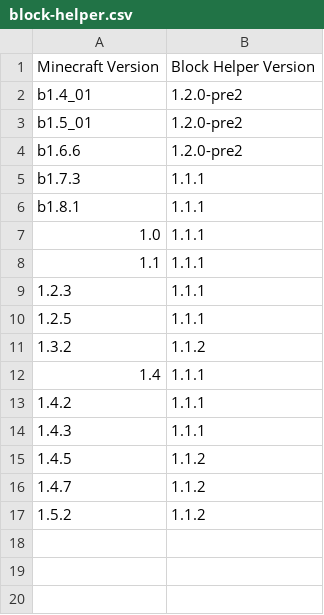
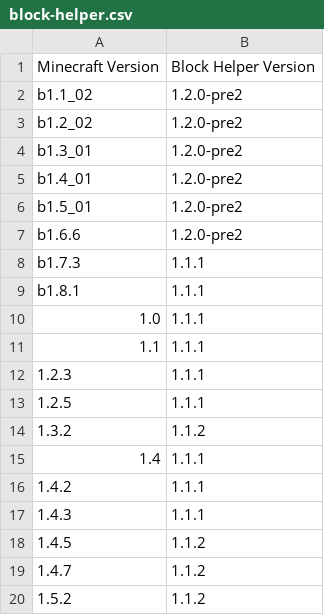
Before and after one commit to ThexXTURBOXx/UpdateJSONs, a CSV file: block-helper.csv, drawn as a sheet; the diff names each change by its address in the sheet, - before the commit and + after, or states it on an @@ line.

Commit message:
Update block-helper.csv

```diff
--- a/block-helper.csv
+++ b/block-helper.csv
+row 2: b1.1_02 | 1.2.0-pre2
+row 3: b1.2_02 | 1.2.0-pre2
+row 4: b1.3_01 | 1.2.0-pre2
```
